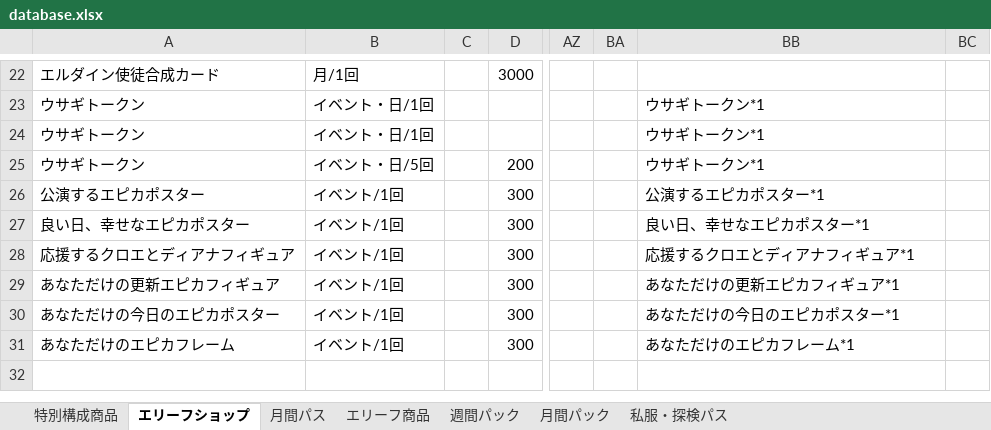
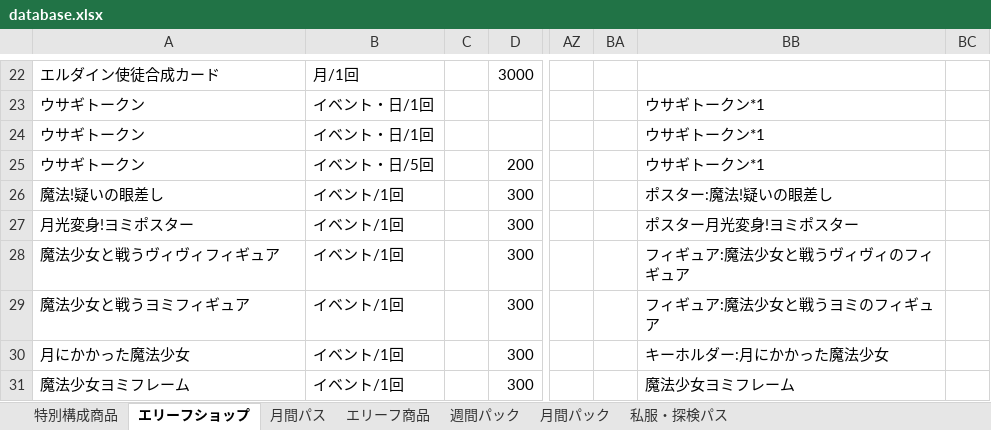
Before and after one commit to kinopill0789/Billing-Planning-for-Trickcal, an Excel workbook: database.xlsx, sheet エリーフショップ, drawn as a sheet; only a part is shown, gaps mark what is left out; values as stored, in another font and other column widths than the file's, no borders; the diff names each change by its address in the sheet, - before the commit and + after, or states it on an @@ line.

```diff
--- a/database.xlsx (sheet エリーフショップ)
+++ b/database.xlsx (sheet エリーフショップ)
-A26: 公演するエピカポスター
+A26: 魔法!疑いの眼差し
-BB26: 公演するエピカポスター*1
+BB26: ポスター:魔法!疑いの眼差し
-A27: 良い日、幸せなエピカポスター
+A27: 月光変身!ヨミポスター
-BB27: 良い日、幸せなエピカポスター*1
+BB27: ポスター月光変身!ヨミポスター
-A28: 応援するクロエとディアナフィギュア
+A28: 魔法少女と戦うヴィヴィフィギュア
-BB28: 応援するクロエとディアナフィギュア*1
+BB28: フィギュア:魔法少女と戦うヴィヴィのフィギュア
-A29: あなただけの更新エピカフィギュア
+A29: 魔法少女と戦うヨミフィギュア
-BB29: あなただけの更新エピカフィギュア*1
+BB29: フィギュア:魔法少女と戦うヨミのフィギュア
-A30: あなただけの今日のエピカポスター
+A30: 月にかかった魔法少女
-BB30: あなただけの今日のエピカポスター*1
+BB30: キーホルダー:月にかかった魔法少女
-A31: あなただけのエピカフレーム
+A31: 魔法少女ヨミフレーム
-BB31: あなただけのエピカフレーム*1
+BB31: 魔法少女ヨミフレーム
```
Also changed, not shown: sheet 特別構成商品, sheet 私服・探検パス, 3 other files.
